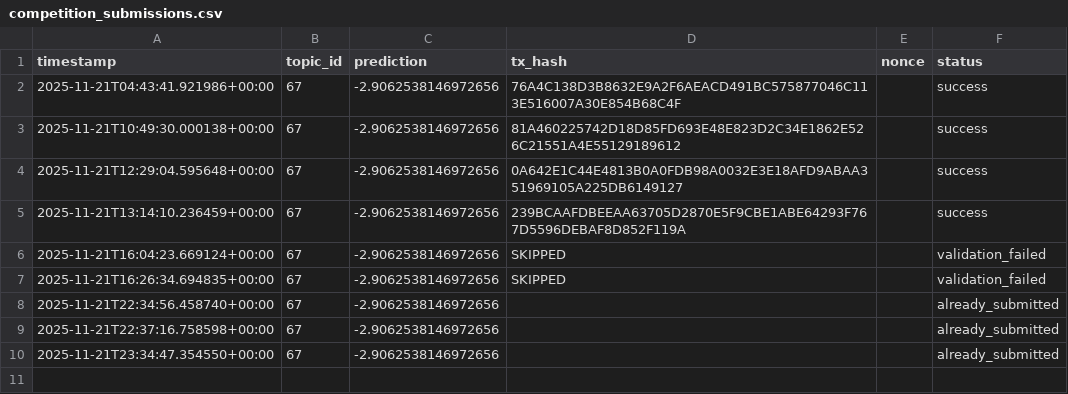
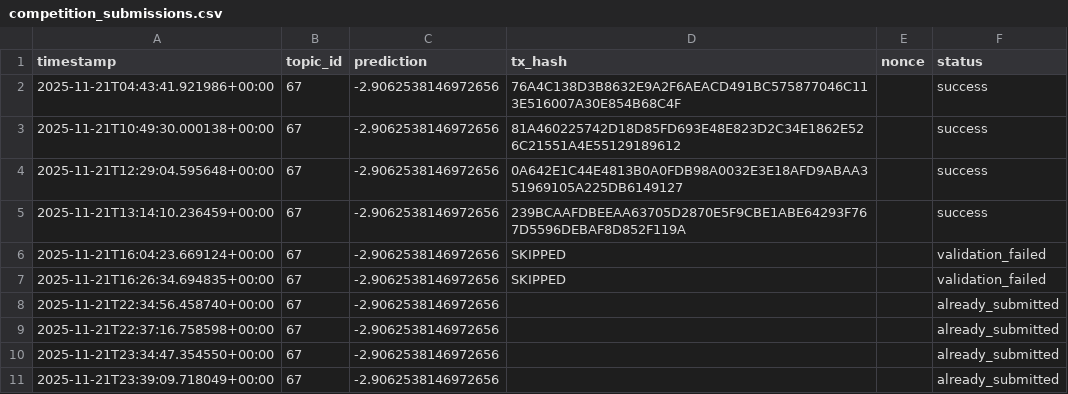
Before and after one commit to MISHHF93/allora-forge-builder-kit, a CSV file: competition_submissions.csv, drawn as a sheet.

```diff
--- a/competition_submissions.csv
+++ b/competition_submissions.csv
@@ -10 +10,2 @@ timestamp,topic_id,prediction,tx_hash,nonce,status
 2025-11-21T23:34:47.354550+00:00,67,-2.9062538146972656,,,already_submitted
+2025-11-21T23:39:09.718049+00:00,67,-2.9062538146972656,,,already_submitted
```
Also changed, not shown: 2 other files.
